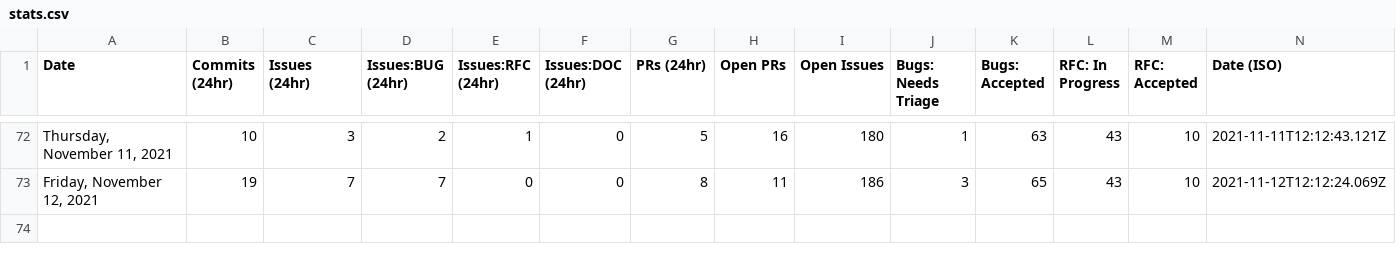
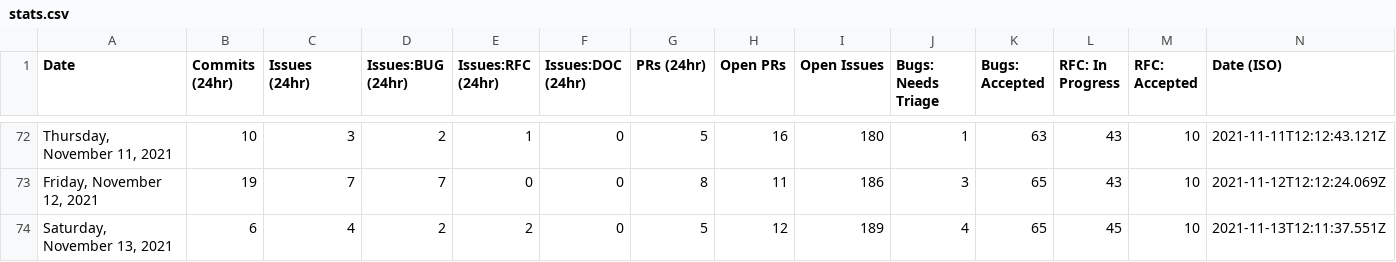
Before and after one commit to sj-rai/astro, a CSV file: scripts/stats/stats.csv, drawn as a sheet; only a part is shown, gaps mark what is left out.

```diff
--- a/scripts/stats/stats.csv
+++ b/scripts/stats/stats.csv
@@ -73 +73,2 @@ Date,Commits (24hr),Issues (24hr),Issues:BUG (24hr),Issues:RFC (24hr),Issues:DOC
 "Friday, November 12, 2021",19,7,7,0,0,8,11,186,3,65,43,10,"2021-11-12T12:12:24.069Z"
+"Saturday, November 13, 2021",6,4,2,2,0,5,12,189,4,65,45,10,"2021-11-13T12:11:37.551Z"
```
